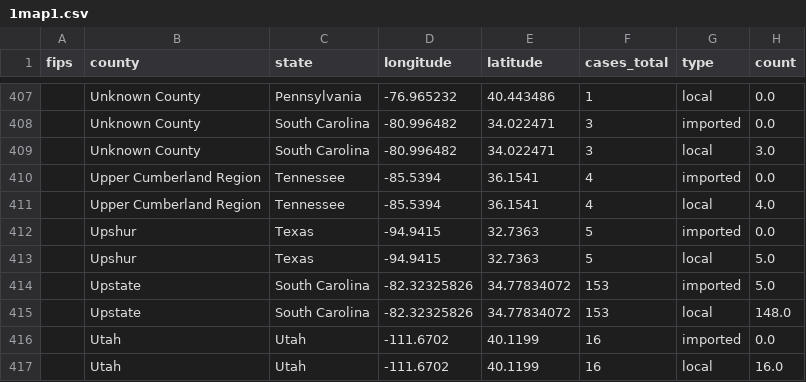
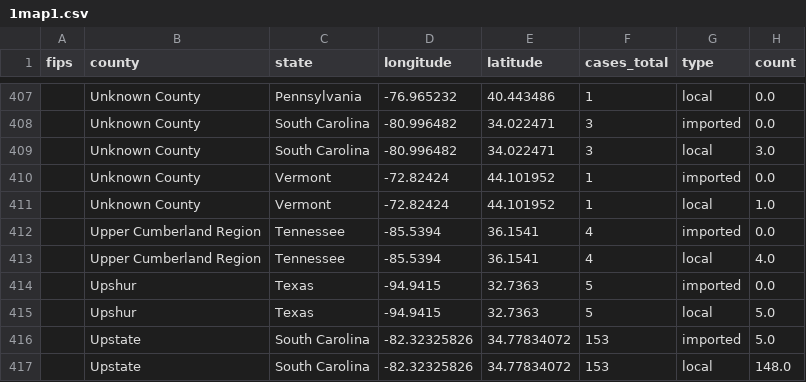
Before and after one commit to CSSEGISandData/measles_tracker_test, a CSV file: GitHub Ready Version/1map1.csv, drawn as a sheet; only a part is shown, gaps mark what is left out; the shorter side is filled out with more unchanged rows; the diff names each change by its address in the sheet, - before the commit and + after, or states it on an @@ line.

```diff
--- a/GitHub Ready Version/1map1.csv
+++ b/GitHub Ready Version/1map1.csv
+row 410:  | Unknown County | Vermont | -72.82424 | 44.101952 | 1 | imported | 0.0
+row 411:  | Unknown County | Vermont | -72.82424 | 44.101952 | 1 | local | 1.0
```
Also changed, not shown: GitHub Ready Version/2map2.csv, GitHub Ready Version/3table.csv, 8 other files.
